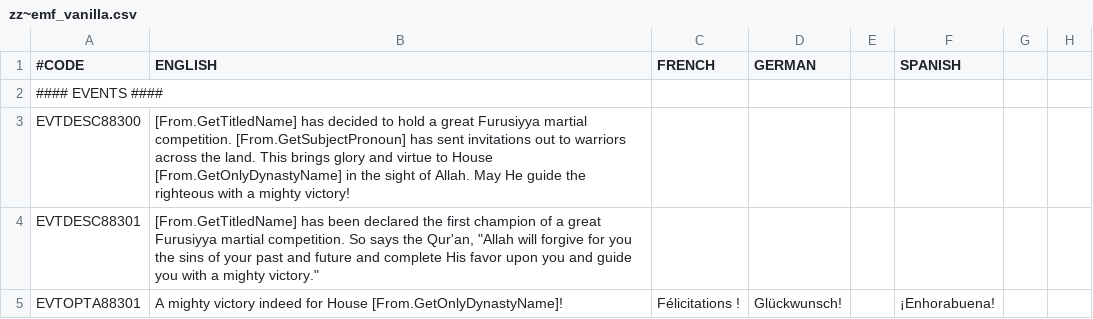
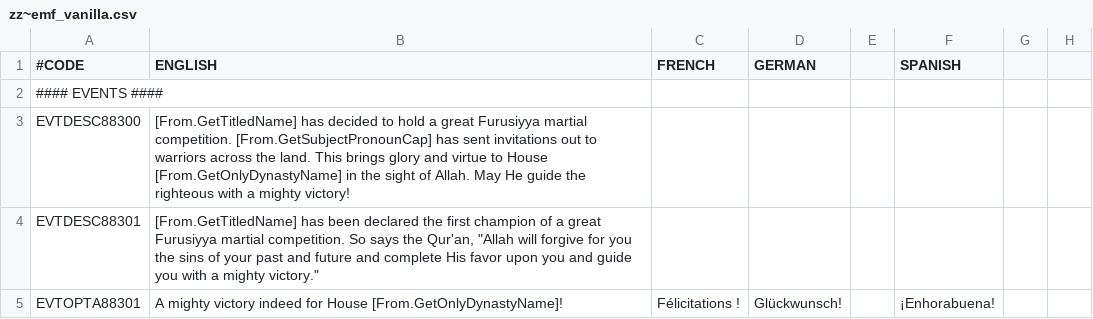
Before and after one commit to EMFTeam/EMF, a CSV file: EMF/localisation/zz~emf_vanilla.csv, drawn as a sheet; only a part is shown; the diff names each change by its address in the sheet, - before the commit and + after, or states it on an @@ line.

Commit message:
loc fix (missing capitalization of GetSubjectPronoun)

```diff
--- a/EMF/localisation/zz~emf_vanilla.csv
+++ b/EMF/localisation/zz~emf_vanilla.csv
-B3 (ENGLISH): …martial competition. [From.GetSubjectPronoun] has sent…
+B3 (ENGLISH): …martial competition. [From.GetSubjectPronounCap] has sent…
```
